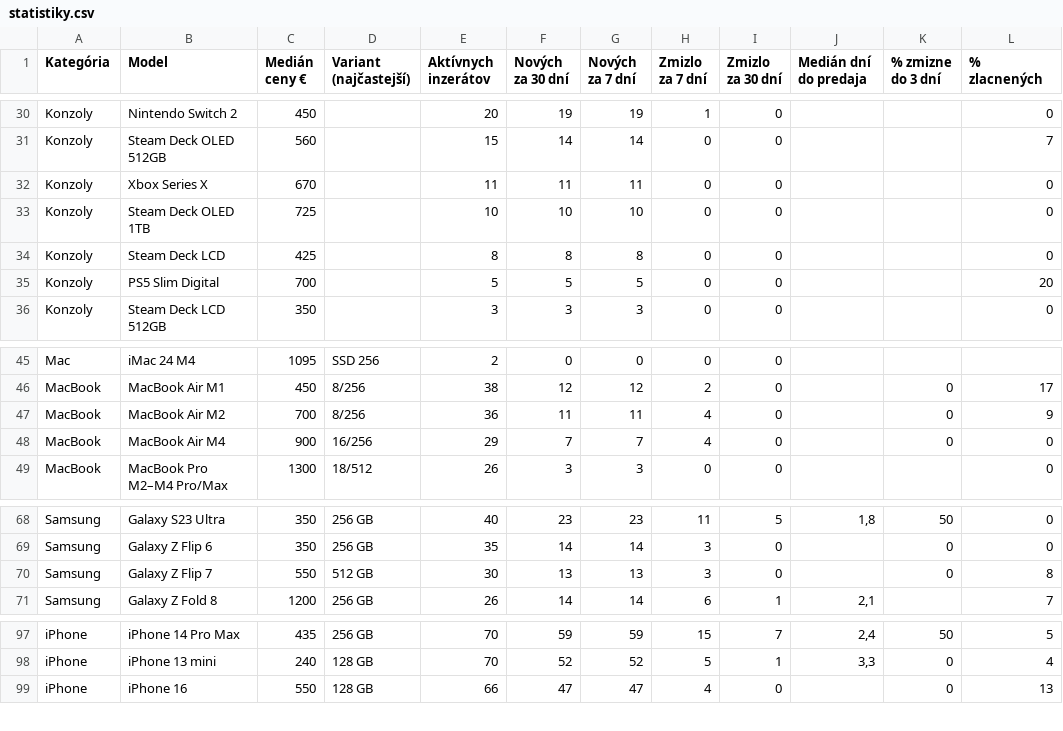
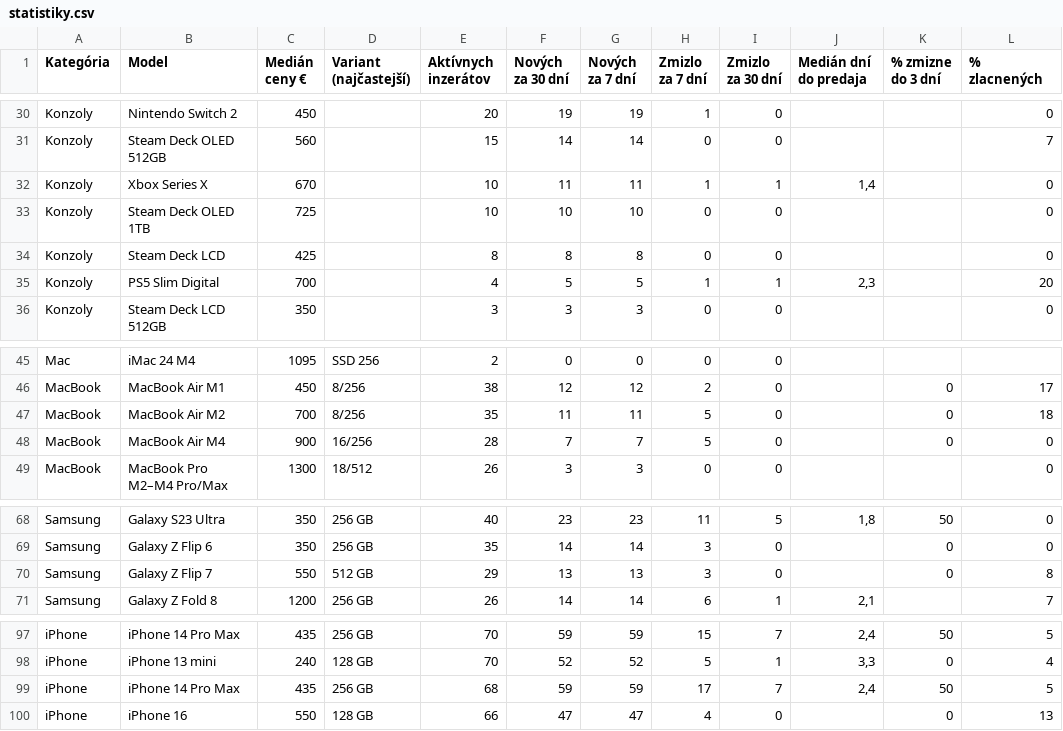
Before and after one commit to redblacck4-code/bazos-statistiky, a CSV file: data/statistiky.csv, drawn as a sheet; only a part is shown, gaps mark what is left out.

```diff
--- a/data/statistiky.csv
+++ b/data/statistiky.csv
@@ -31,6 +31,6 @@ Konzoly;Nintendo Switch 2;450;;20;19;19;1;0;;;0
 Konzoly;Steam Deck OLED 512GB;560;;15;14;14;0;0;;;7
-Konzoly;Xbox Series X;670;;11;11;11;0;0;;;0
+Konzoly;Xbox Series X;670;;10;11;11;1;1;1,4;;0
 Konzoly;Steam Deck OLED 1TB;725;;10;10;10;0;0;;;0
 Konzoly;Steam Deck LCD;425;;8;8;8;0;0;;;0
-Konzoly;PS5 Slim Digital;700;;5;5;5;0;0;;;20
+Konzoly;PS5 Slim Digital;700;;4;5;5;1;1;2,3;;20
 Konzoly;Steam Deck LCD 512GB;350;;3;3;3;0;0;;;0
@@ -46,4 +46,4 @@ Mac;iMac 24 M4;1095;SSD 256;2;0;0;0;0;;;
 MacBook;MacBook Air M1;450;8/256;38;12;12;2;0;;0;17
-MacBook;MacBook Air M2;700;8/256;36;11;11;4;0;;0;9
-MacBook;MacBook Air M4;900;16/256;29;7;7;4;0;;0;0
+MacBook;MacBook Air M2;700;8/256;35;11;11;5;0;;0;18
+MacBook;MacBook Air M4;900;16/256;28;7;7;5;0;;0;0
 MacBook;MacBook Pro M2–M4 Pro/Max;1300;18/512;26;3;3;0;0;;;0
@@ -69,3 +69,3 @@ Samsung;Galaxy S23 Ultra;350;256 GB;40;23;23;11;5;1,8;50;0
 Samsung;Galaxy Z Flip 6;350;256 GB;35;14;14;3;0;;0;0
-Samsung;Galaxy Z Flip 7;550;512 GB;30;13;13;3;0;;0;8
+Samsung;Galaxy Z Flip 7;550;512 GB;29;13;13;3;0;;0;8
 Samsung;Galaxy Z Fold 8;1200;256 GB;26;14;14;6;1;2,1;;7
@@ -98,2 +98,3 @@ iPhone;iPhone 14 Pro Max;435;256 GB;70;59;59;15;7;2,4;50;5
 iPhone;iPhone 13 mini;240;128 GB;70;52;52;5;1;3,3;0;4
+iPhone;iPhone 14 Pro Max;435;256 GB;68;59;59;17;7;2,4;50;5
 iPhone;iPhone 16;550;128 GB;66;47;47;4;0;;0;13
```
Also changed, not shown: data/inzeraty.csv, data/predajne_ceny.csv, 3 other files.
